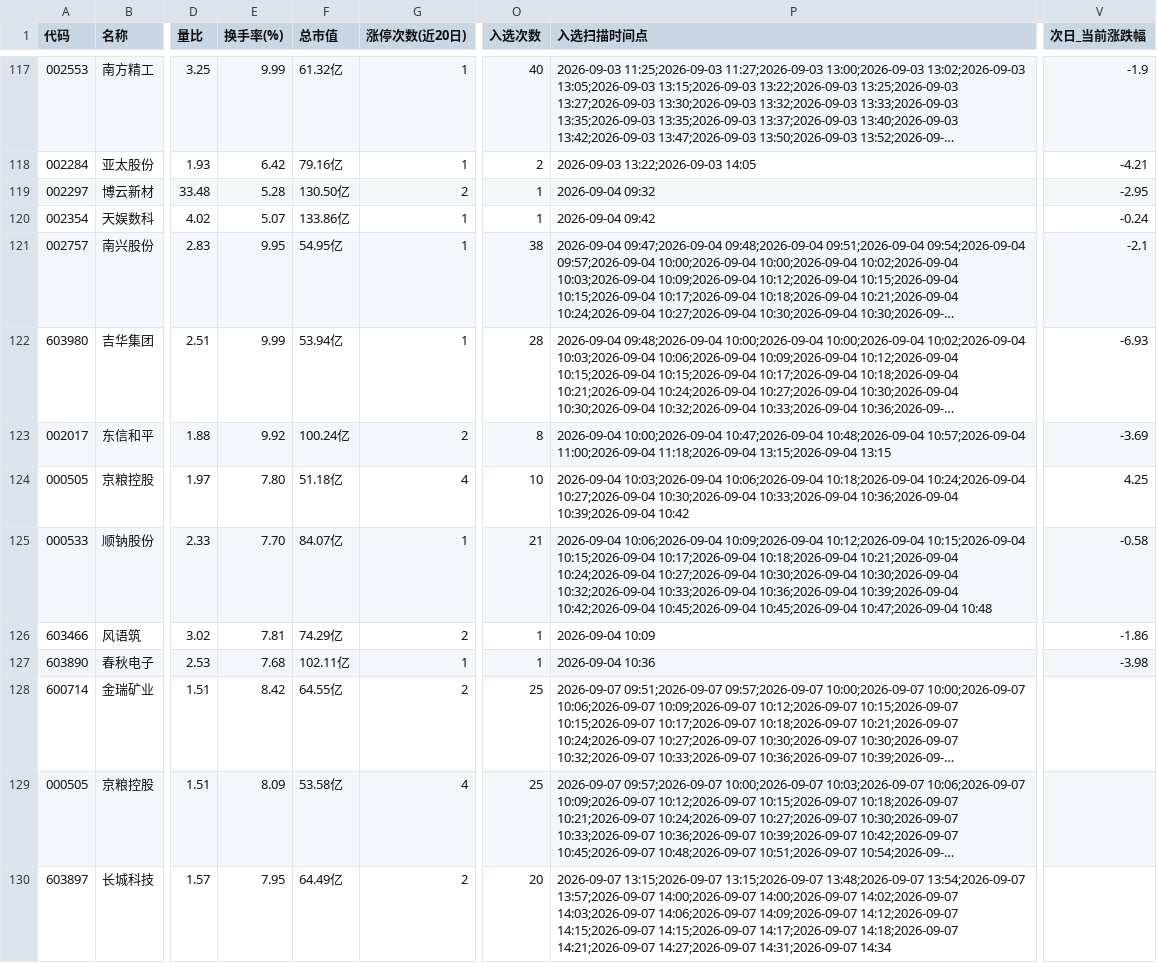
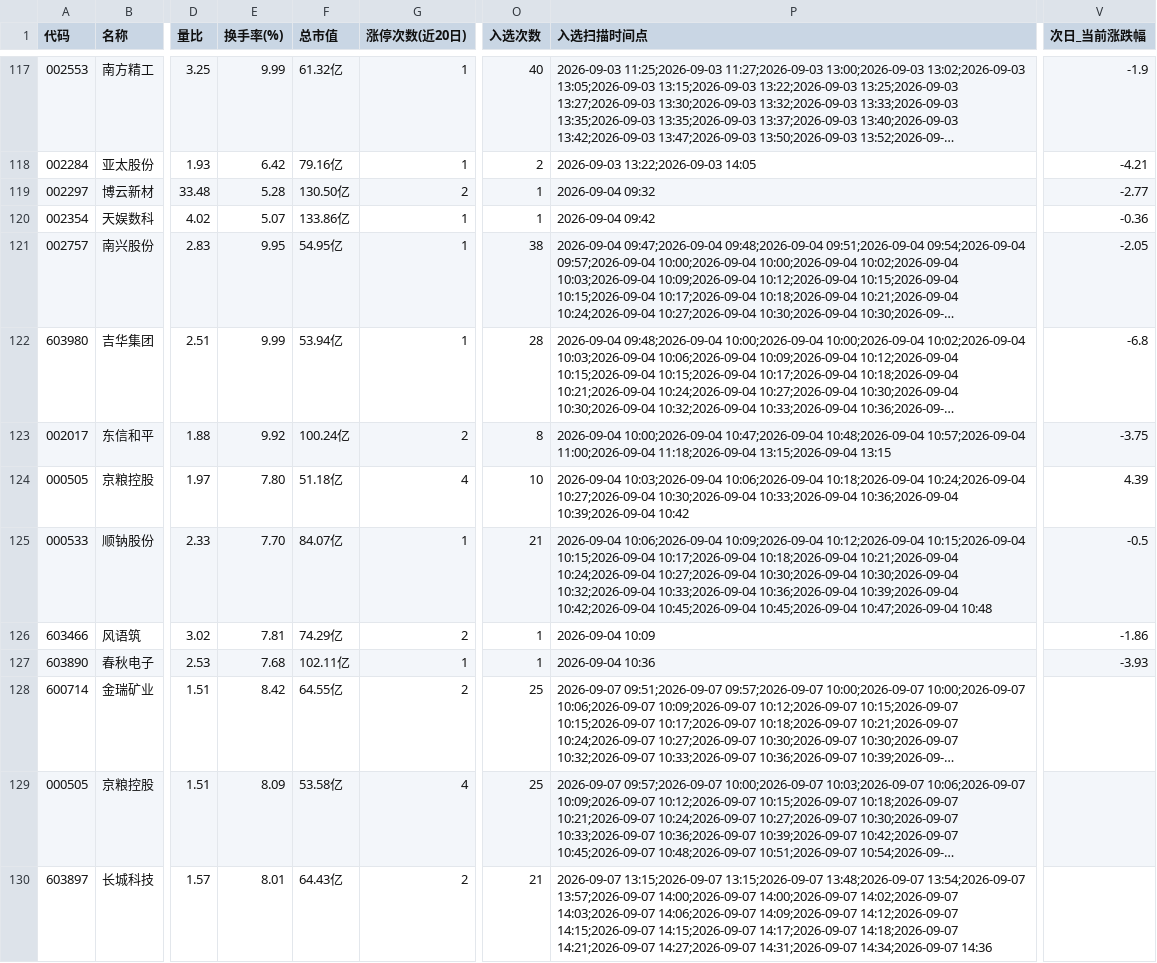
Before and after one commit to LylLLII/mx-stocks-monitor, a CSV file: mx_stocks_screener/观察池_累计.csv, drawn as a sheet; only a part is shown, gaps mark what is left out; long unchanged cells end in …; the diff names each change by its address in the sheet, - before the commit and + after, or states it on an @@ line.

```diff
--- a/mx_stocks_screener/观察池_累计.csv
+++ b/mx_stocks_screener/观察池_累计.csv
-V119 (次日_当前涨跌幅): -2.95
+V119 (次日_当前涨跌幅): -2.77
-V120 (次日_当前涨跌幅): -0.24
+V120 (次日_当前涨跌幅): -0.36
-V121 (次日_当前涨跌幅): -2.1
+V121 (次日_当前涨跌幅): -2.05
-V122 (次日_当前涨跌幅): -6.93
+V122 (次日_当前涨跌幅): -6.8
-V123 (次日_当前涨跌幅): -3.69
+V123 (次日_当前涨跌幅): -3.75
-V124 (次日_当前涨跌幅): 4.25
+V124 (次日_当前涨跌幅): 4.39
-V125 (次日_当前涨跌幅): -0.58
+V125 (次日_当前涨跌幅): -0.5
-V127 (次日_当前涨跌幅): -3.98
+V127 (次日_当前涨跌幅): -3.93
-E130 (换手率(%)): 7.95
+E130 (换手率(%)): 8.01
-F130 (总市值): 64.49亿
+F130 (总市值): 64.43亿
-O130 (入选次数): 20
+O130 (入选次数): 21
-P130 (入选扫描时间点): …14:27;2026-09-07 14:31;2026-09-07 14:34
+P130 (入选扫描时间点): …14:27;2026-09-07 14:31;2026-09-07 14:34;2026-09-07 14:36
```
Also changed, not shown: 1 other file.
